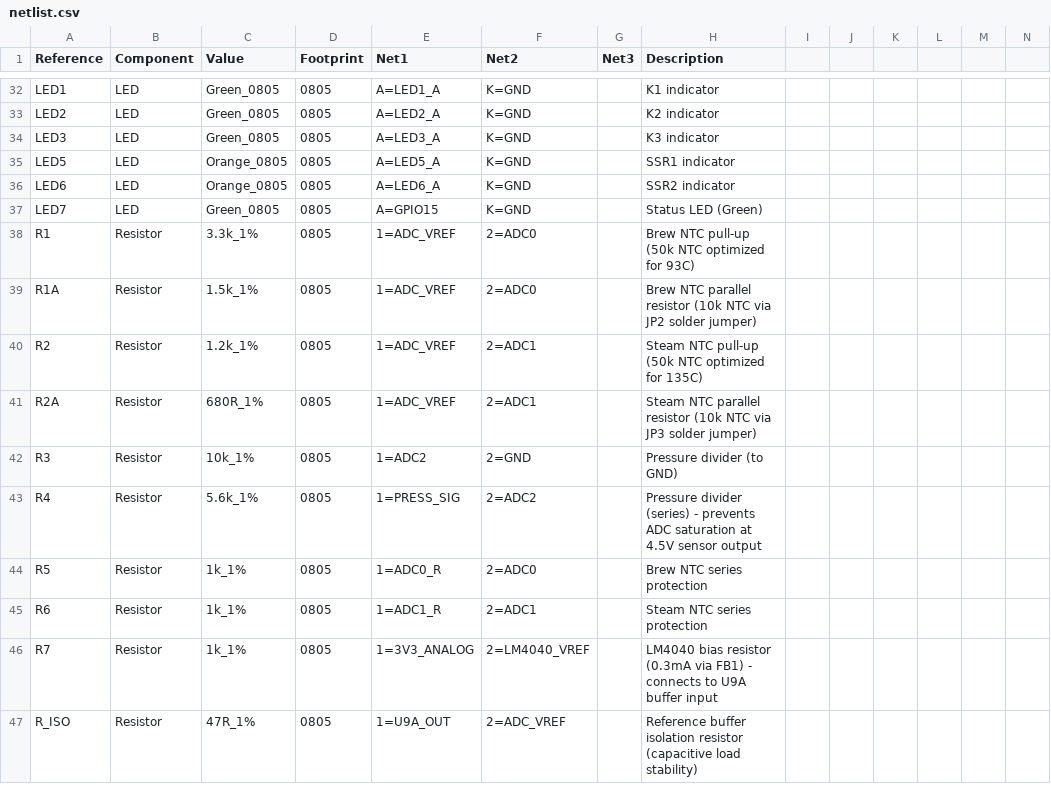
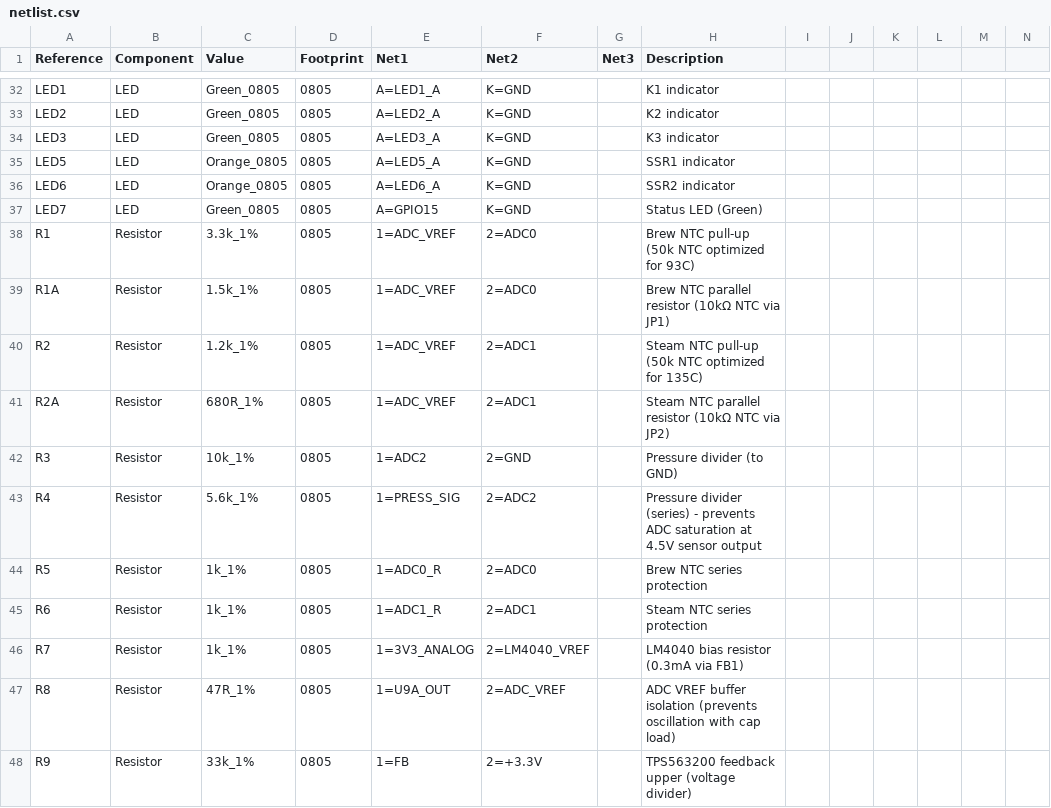
Before and after one commit to brewos-io/web, a CSV file: docs/hardware/schematics/netlist.csv, drawn as a sheet; only a part is shown, gaps mark what is left out; rows hold the shown columns only; the diff covers the shown part only; the diff names each change by its address in the sheet, - before the commit and + after, or states it on an @@ line.

Commit message:
Update hardware documentation to reflect changes in solder jumper references and netlist adjustments. Revised Specification.md, netlist.csv, and schematic_reference.md to correct jumper labels (JP1/JP2) for NTC sensor selection and updated power meter jumper configurations for clarity. Enhanced resistor values and descriptions for improved circuit performance.

```diff
--- a/docs/hardware/schematics/netlist.csv
+++ b/docs/hardware/schematics/netlist.csv
-H39 (Description): …parallel resistor (10k NTC via JP2 solder jumper)
+H39 (Description): …parallel resistor (10kΩ NTC via JP1)
-H41 (Description): …parallel resistor (10k NTC via JP3 solder jumper)
+H41 (Description): …parallel resistor (10kΩ NTC via JP2)
-H46 (Description): …via FB1) - connects to U9A buffer input
+H46 (Description): …via FB1)
-A47 (Reference): R_ISO
+A47 (Reference): R8
-H47 (Description): Reference buffer isolation resistor (capacitive load stability)
+H47 (Description): ADC VREF buffer isolation (prevents oscillation with cap load)
+row 48: R9 | Resistor | 33k_1% | 0805 | 1=FB | 2=+3.3V |  | TPS563200 feedback upper (voltage divider)
```
Also changed, not shown: 2 added rows, 3 removed rows and 41 edited cells elsewhere in this file, 3 other files.
